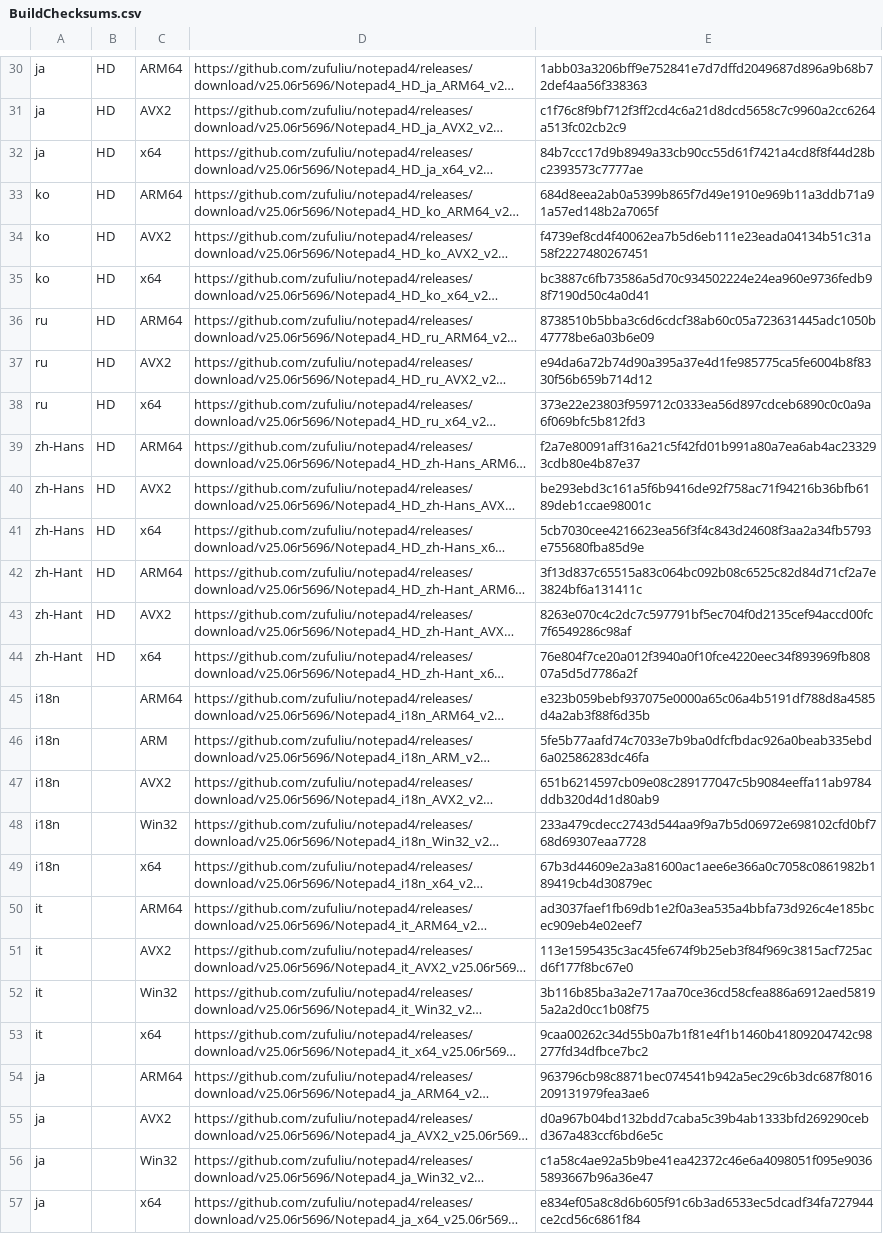
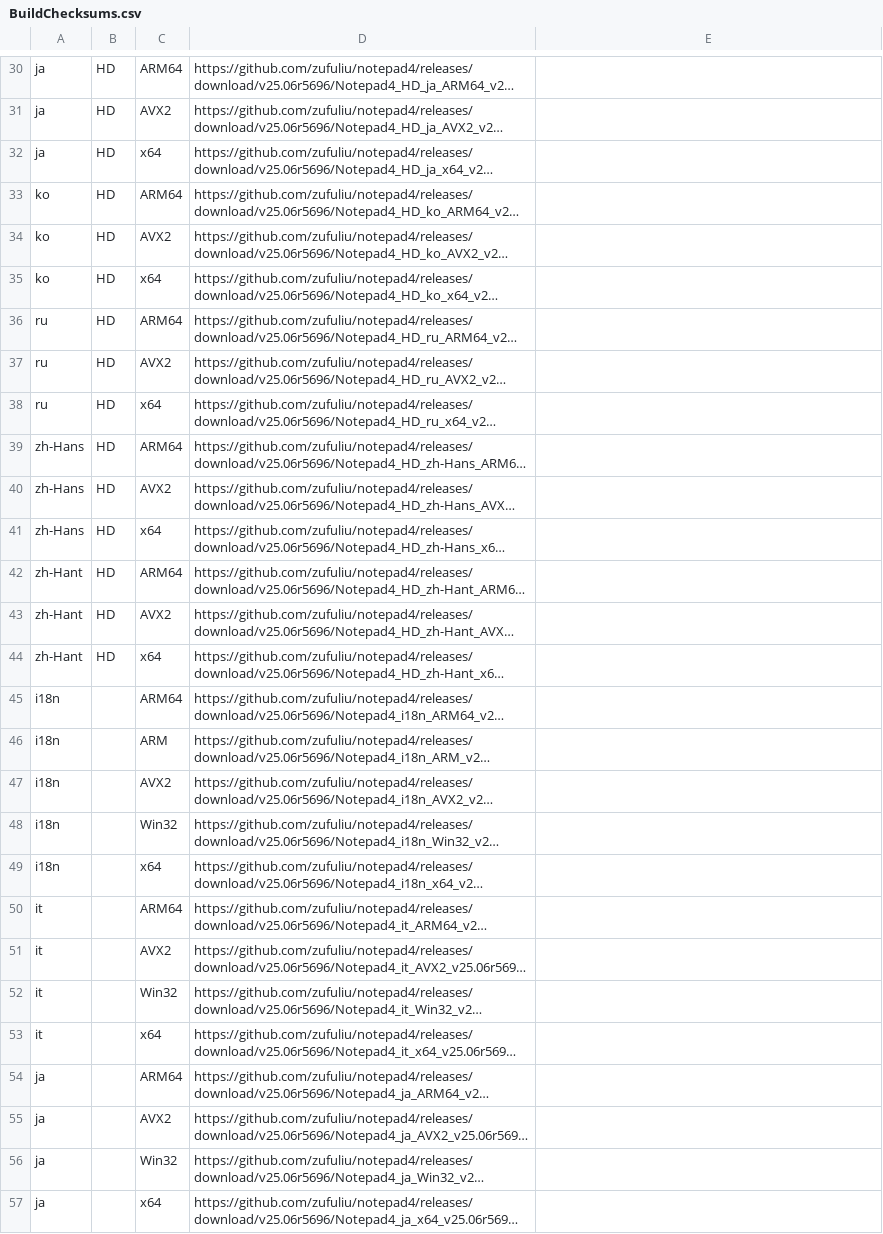
Before and after one commit to teknowledgist/Chocolatey-packages, a CSV file: automatic/notepad4/tools/BuildChecksums.csv, drawn as a sheet; only a part is shown, gaps mark what is left out; long unchanged cells end in …; the diff covers the shown part only; the diff names each change by its address in the sheet, - before the commit and + after, or states it on an @@ line.

```diff
--- a/automatic/notepad4/tools/BuildChecksums.csv
+++ b/automatic/notepad4/tools/BuildChecksums.csv
-E30: 1abb03a3206bff9e752841e7d7dffd2049687d896a9b68b72def4aa56f338363
+E30: (empty)
-E31: c1f76c8f9bf712f3ff2cd4c6a21d8dcd5658c7c9960a2cc6264a513fc02cb2c9
+E31: (empty)
-E32: 84b7ccc17d9b8949a33cb90cc55d61f7421a4cd8f8f44d28bc2393573c7777ae
+E32: (empty)
-E33: 684d8eea2ab0a5399b865f7d49e1910e969b11a3ddb71a91a57ed148b2a7065f
+E33: (empty)
-E34: f4739ef8cd4f40062ea7b5d6eb111e23eada04134b51c31a58f2227480267451
+E34: (empty)
-E35: bc3887c6fb73586a5d70c934502224e24ea960e9736fedb98f7190d50c4a0d41
+E35: (empty)
-E36: 8738510b5bba3c6d6cdcf38ab60c05a723631445adc1050b47778be6a03b6e09
+E36: (empty)
-E37: e94da6a72b74d90a395a37e4d1fe985775ca5fe6004b8f8330f56b659b714d12
+E37: (empty)
-E38: 373e22e23803f959712c0333ea56d897cdceb6890c0c0a9a6f069bfc5b812fd3
+E38: (empty)
-E39: f2a7e80091aff316a21c5f42fd01b991a80a7ea6ab4ac233293cdb80e4b87e37
+E39: (empty)
-E40: be293ebd3c161a5f6b9416de92f758ac71f94216b36bfb6189deb1ccae98001c
+E40: (empty)
-E41: 5cb7030cee4216623ea56f3f4c843d24608f3aa2a34fb5793e755680fba85d9e
+E41: (empty)
-E42: 3f13d837c65515a83c064bc092b08c6525c82d84d71cf2a7e3824bf6a131411c
+E42: (empty)
-E43: 8263e070c4c2dc7c597791bf5ec704f0d2135cef94accd00fc7f6549286c98af
+E43: (empty)
-E44: 76e804f7ce20a012f3940a0f10fce4220eec34f893969fb80807a5d5d7786a2f
+E44: (empty)
-E45: e323b059bebf937075e0000a65c06a4b5191df788d8a4585d4a2ab3f88f6d35b
+E45: (empty)
-E46: 5fe5b77aafd74c7033e7b9ba0dfcfbdac926a0beab335ebd6a02586283dc46fa
+E46: (empty)
-E47: 651b6214597cb09e08c289177047c5b9084eeffa11ab9784ddb320d4d1d80ab9
+E47: (empty)
-E48: 233a479cdecc2743d544aa9f9a7b5d06972e698102cfd0bf768d69307eaa7728
+E48: (empty)
-E49: 67b3d44609e2a3a81600ac1aee6e366a0c7058c0861982b189419cb4d30879ec
+E49: (empty)
-E50: ad3037faef1fb69db1e2f0a3ea535a4bbfa73d926c4e185bcec909eb4e02eef7
+E50: (empty)
-E51: 113e1595435c3ac45fe674f9b25eb3f84f969c3815acf725acd6f177f8bc67e0
+E51: (empty)
-E52: 3b116b85ba3a2e717aa70ce36cd58cfea886a6912aed58195a2a2d0cc1b08f75
+E52: (empty)
-E53: 9caa00262c34d55b0a7b1f81e4f1b1460b41809204742c98277fd34dfbce7bc2
+E53: (empty)
-E54: 963796cb98c8871bec074541b942a5ec29c6b3dc687f8016209131979fea3ae6
+E54: (empty)
-E55: d0a967b04bd132bdd7caba5c39b4ab1333bfd269290cebd367a483ccf6bd6e5c
+E55: (empty)
-E56: c1a58c4ae92a5b9be41ea42372c46e6a4098051f095e90365893667b96a36e47
+E56: (empty)
-E57: e834ef05a8c8d6b605f91c6b3ad6533ec5dcadf34fa727944ce2cd56c6861f84
+E57: (empty)
```
Also changed, not shown: 44 edited cells elsewhere in this file, 26 other files.
